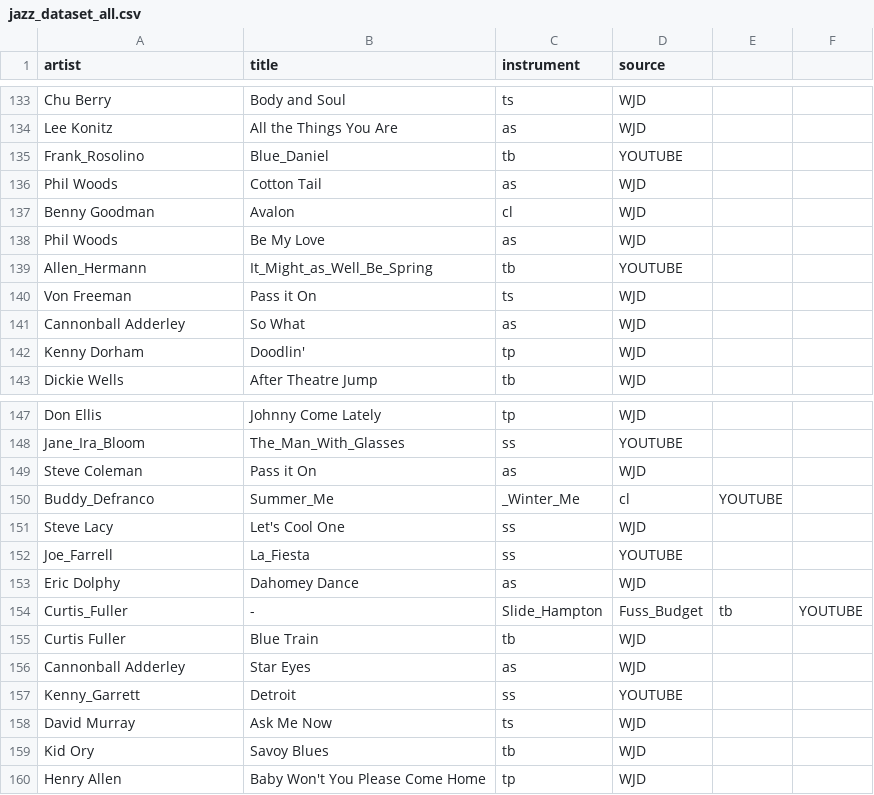
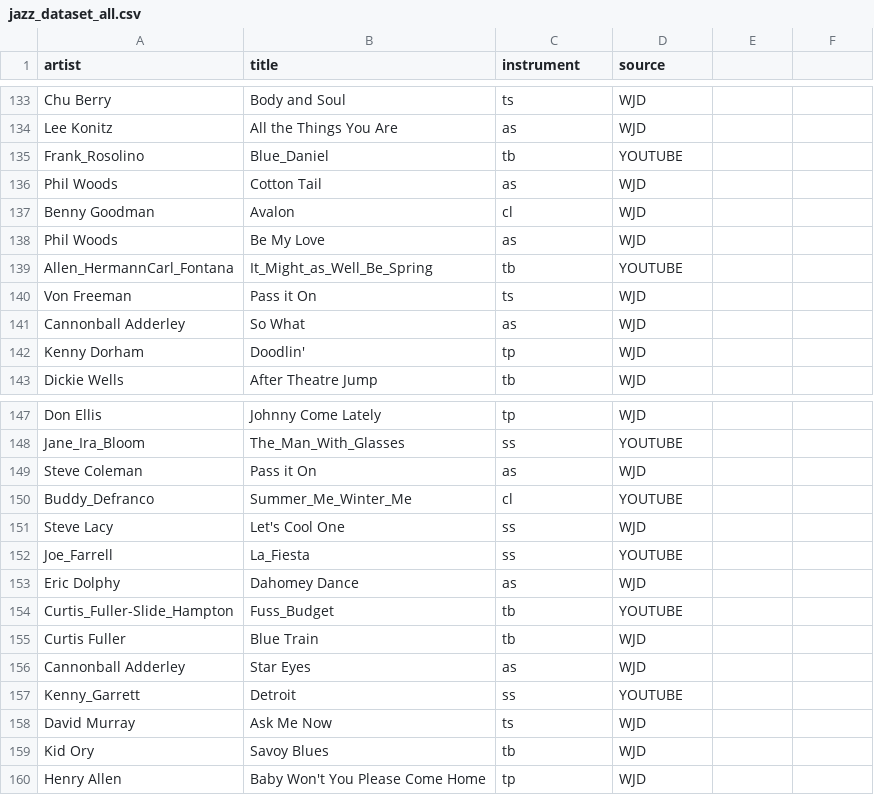
Before and after one commit to dfg-isad/ismir_2018_instrument_recognition, a CSV file: jazz_dataset_all.csv, drawn as a sheet; only a part is shown, gaps mark what is left out.

Commit message:
Update jazz_dataset_all.csv

```diff
--- a/jazz_dataset_all.csv
+++ b/jazz_dataset_all.csv
@@ -138,3 +138,3 @@ Benny Goodman,Avalon,cl,WJD
 Phil Woods,Be My Love,as,WJD
-Allen_Hermann,It_Might_as_Well_Be_Spring,tb,YOUTUBE
+Allen_HermannCarl_Fontana,It_Might_as_Well_Be_Spring,tb,YOUTUBE
 Von Freeman,Pass it On,ts,WJD
@@ -149,3 +149,3 @@ Jane_Ira_Bloom,The_Man_With_Glasses,ss,YOUTUBE
 Steve Coleman,Pass it On,as,WJD
-Buddy_Defranco,Summer_Me,_Winter_Me,cl,YOUTUBE
+Buddy_Defranco,Summer_Me_Winter_Me,cl,YOUTUBE
 Steve Lacy,Let's Cool One,ss,WJD
@@ -153,3 +153,3 @@ Joe_Farrell,La_Fiesta,ss,YOUTUBE
 Eric Dolphy,Dahomey Dance,as,WJD
-Curtis_Fuller,-,Slide_Hampton,Fuss_Budget,tb,YOUTUBE
+Curtis_Fuller-Slide_Hampton,Fuss_Budget,tb,YOUTUBE
 Curtis Fuller,Blue Train,tb,WJD
```
